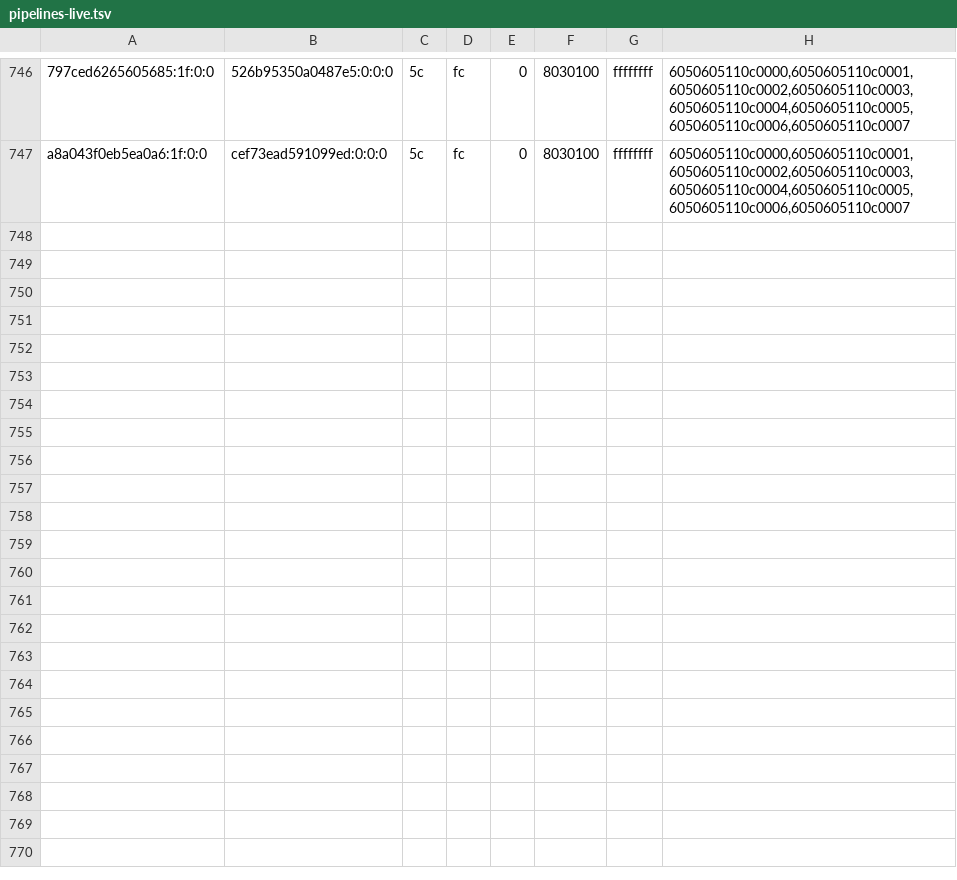
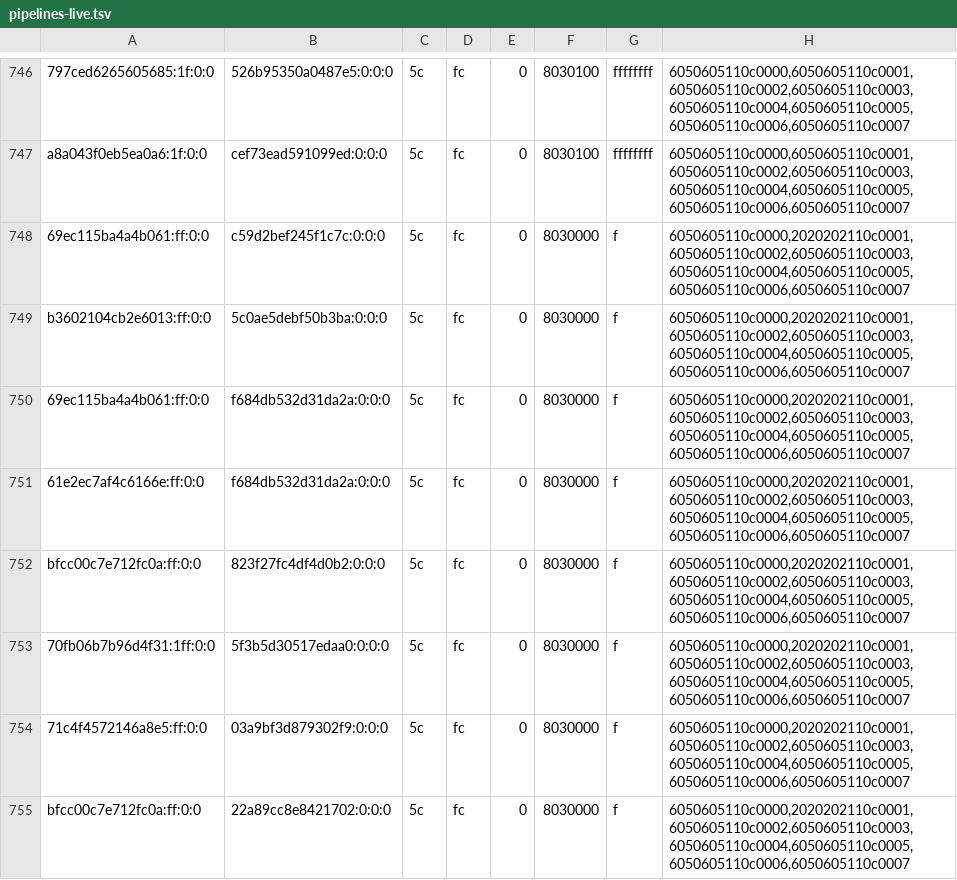
Before and after one commit to justr4mzi/mush8, a TSV file: smoke/39733033626/pipelines-live.tsv, drawn as a sheet; only a part is shown, gaps mark what is left out; the diff names each change by its address in the sheet, - before the commit and + after, or states it on an @@ line.

Commit message:
smoke logs 39733033626

```diff
--- a/smoke/39733033626/pipelines-live.tsv
+++ b/smoke/39733033626/pipelines-live.tsv
+row 748: 69ec115ba4a4b061:ff:0:0 | c59d2bef245f1c7c:0:0:0 | 5c | fc | 0 | 8030000 | f | 6050605110c0000,2020202110c0001,6050605110c0002,6050605110c0003,6050605110c0004,6050605110c0005,6050605110c0006,6050605110c0007
+row 749: b3602104cb2e6013:ff:0:0 | 5c0ae5debf50b3ba:0:0:0 | 5c | fc | 0 | 8030000 | f | 6050605110c0000,2020202110c0001,6050605110c0002,6050605110c0003,6050605110c0004,6050605110c0005,6050605110c0006,6050605110c0007
+row 750: 69ec115ba4a4b061:ff:0:0 | f684db532d31da2a:0:0:0 | 5c | fc | 0 | 8030000 | f | 6050605110c0000,2020202110c0001,6050605110c0002,6050605110c0003,6050605110c0004,6050605110c0005,6050605110c0006,6050605110c0007
+row 751: 61e2ec7af4c6166e:ff:0:0 | f684db532d31da2a:0:0:0 | 5c | fc | 0 | 8030000 | f | 6050605110c0000,2020202110c0001,6050605110c0002,6050605110c0003,6050605110c0004,6050605110c0005,6050605110c0006,6050605110c0007
+row 752: bfcc00c7e712fc0a:ff:0:0 | 823f27fc4df4d0b2:0:0:0 | 5c | fc | 0 | 8030000 | f | 6050605110c0000,2020202110c0001,6050605110c0002,6050605110c0003,6050605110c0004,6050605110c0005,6050605110c0006,6050605110c0007
+row 753: 70fb06b7b96d4f31:1ff:0:0 | 5f3b5d30517edaa0:0:0:0 | 5c | fc | 0 | 8030000 | f | 6050605110c0000,2020202110c0001,6050605110c0002,6050605110c0003,6050605110c0004,6050605110c0005,6050605110c0006,6050605110c0007
+row 754: 71c4f4572146a8e5:ff:0:0 | 03a9bf3d879302f9:0:0:0 | 5c | fc | 0 | 8030000 | f | 6050605110c0000,2020202110c0001,6050605110c0002,6050605110c0003,6050605110c0004,6050605110c0005,6050605110c0006,6050605110c0007
+row 755: bfcc00c7e712fc0a:ff:0:0 | 22a89cc8e8421702:0:0:0 | 5c | fc | 0 | 8030000 | f | 6050605110c0000,2020202110c0001,6050605110c0002,6050605110c0003,6050605110c0004,6050605110c0005,6050605110c0006,6050605110c0007
```
Also changed, not shown: 3 other files.
